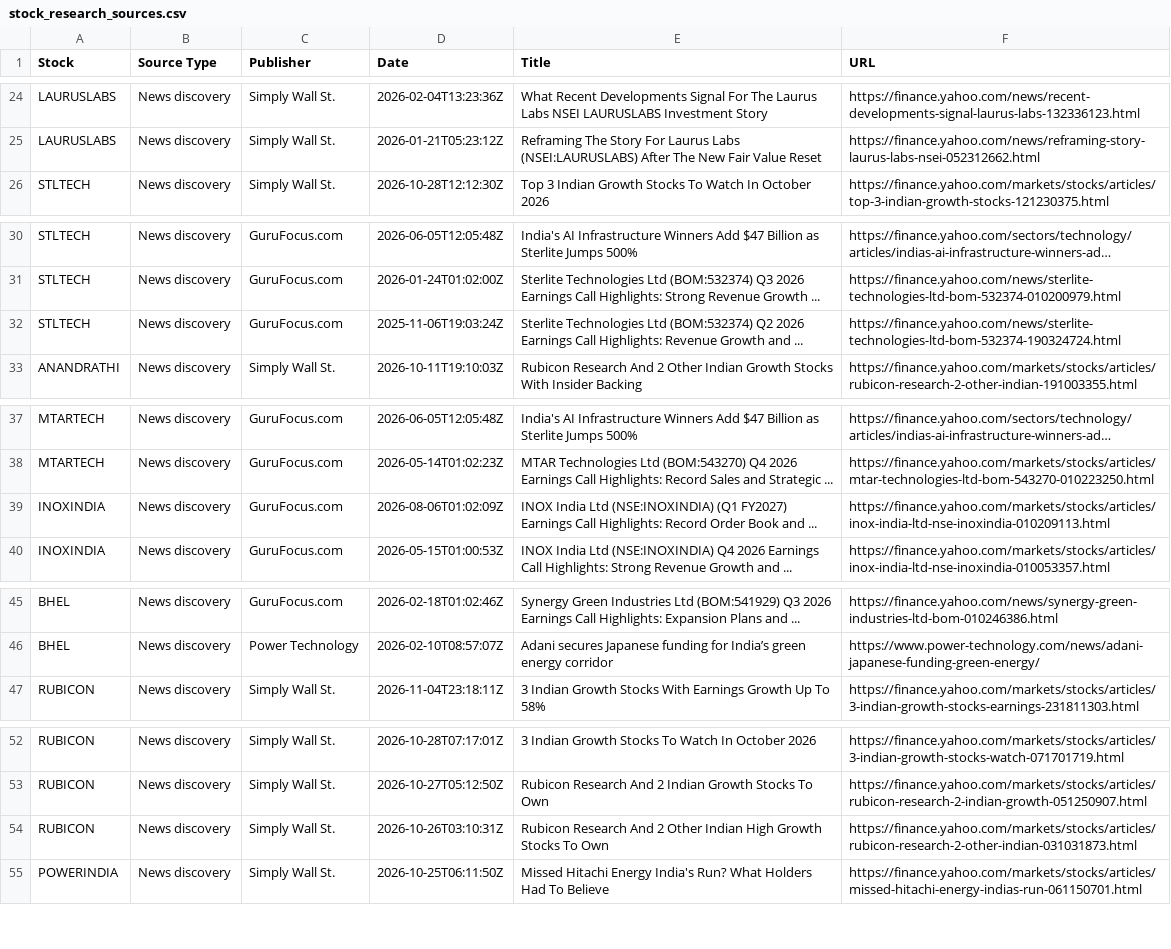
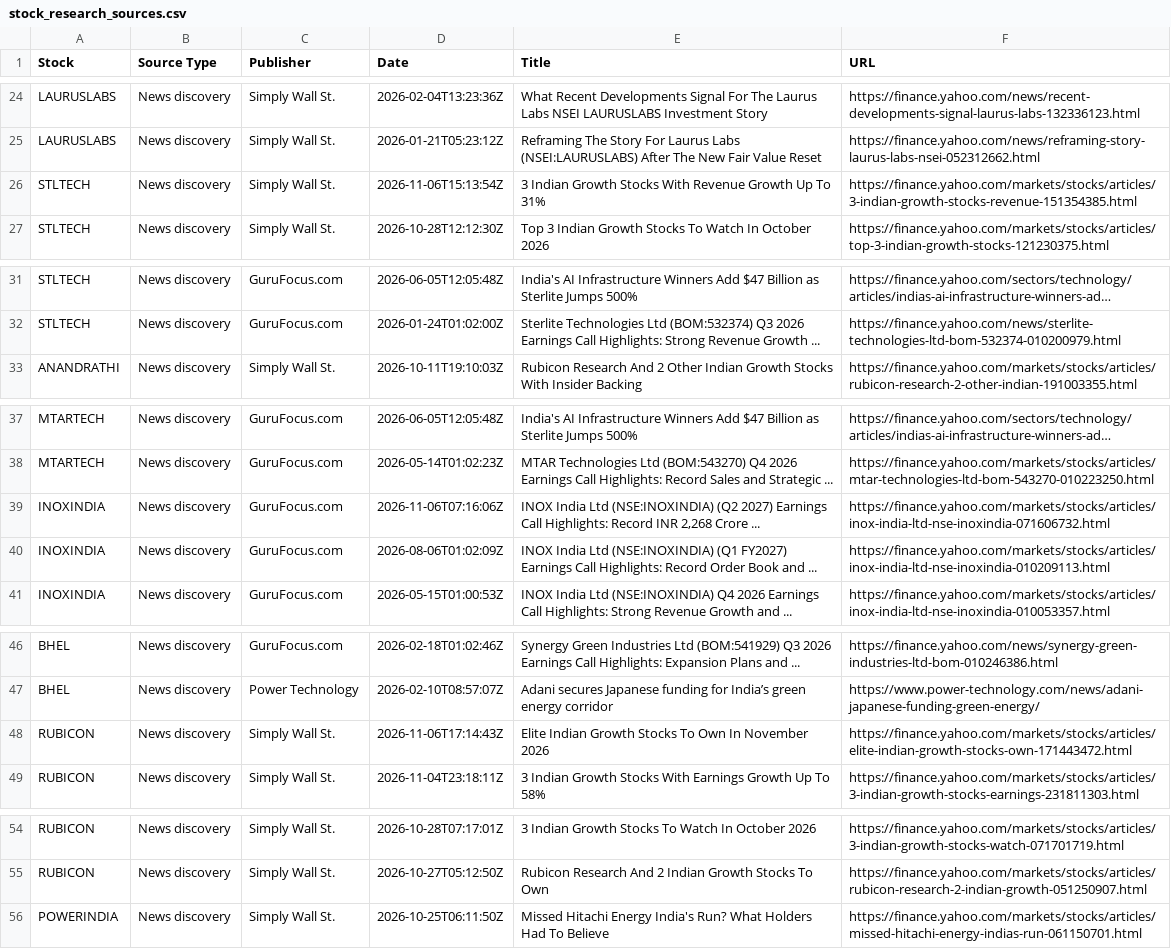
Before and after one commit to balasankar041-lang/moment, a CSV file: stock_research_sources.csv, drawn as a sheet; only a part is shown, gaps mark what is left out; long unchanged cells end in …; removed rows and columns are numbered as before the commit, all else as after; the diff covers the shown part only; the diff names each change by its address in the sheet, - before the commit and + after, or states it on an @@ line.

```diff
--- a/stock_research_sources.csv
+++ b/stock_research_sources.csv
+row 26: STLTECH | News discovery | Simply Wall St. | 2026-11-06T15:13:54Z | 3 Indian Growth Stocks With Revenue Growth Up To 31% | https://finance.yahoo.com/markets/stocks/articles/3-indian-growth-stocks-revenue-151354385.html
-row 32: STLTECH | News discovery | GuruFocus.com | 2025-11-06T19:03:24Z | Sterlite Technologies Ltd (BOM:532374) Q2 2026 Earnings Call Highlights: Revenue Growth and ... | https://finance.yahoo.com/news/sterlite-technologies-ltd-bom-532374-190324724.html
+row 39: INOXINDIA | News discovery | GuruFocus.com | 2026-11-06T07:16:06Z | INOX India Ltd (NSE:INOXINDIA) (Q2 2027) Earnings Call Highlights: Record INR 2,268 Crore ... | https://finance.yahoo.com/markets/stocks/articles/inox-india-ltd-nse-inoxindia-071606732.html
+row 48: RUBICON | News discovery | Simply Wall St. | 2026-11-06T17:14:43Z | Elite Indian Growth Stocks To Own In November 2026 | https://finance.yahoo.com/markets/stocks/articles/elite-indian-growth-stocks-own-171443472.html
-row 54: RUBICON | News discovery | Simply Wall St. | 2026-10-26T03:10:31Z | Rubicon Research And 2 Other Indian High Growth Stocks To Own | https://finance.yahoo.com/markets/stocks/articles/rubicon-research-2-other-indian-031031873.html
```
Also changed, not shown: 2 added rows and 1 removed row elsewhere in this file, advanced_market_intelligence.csv, live_plan2_ranking.csv, 6 other files.
